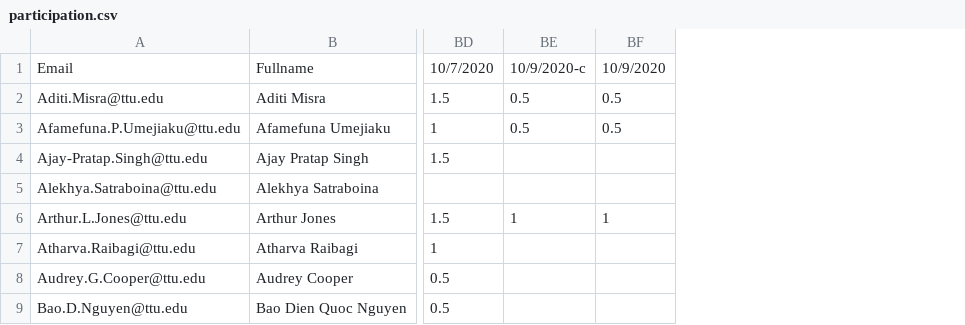
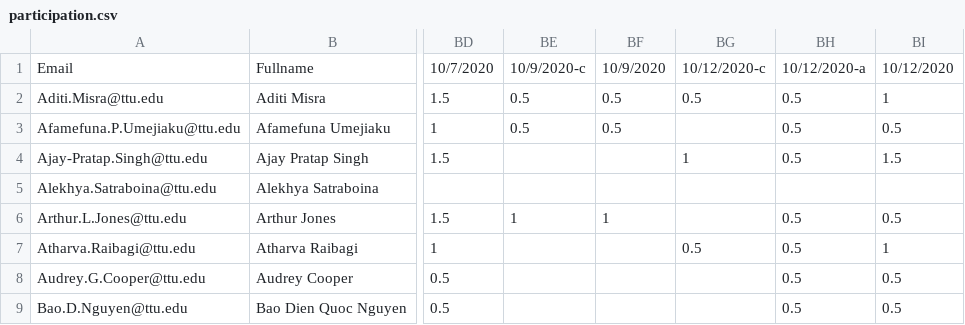
Before and after one commit to iDataVisualizationLab/CS5331-VirtualReality-Fall2020, a CSV file: grade/data/participation.csv, drawn as a sheet; only a part is shown, gaps mark what is left out; the diff names each change by its address in the sheet, - before the commit and + after, or states it on an @@ line.

Commit message:
Update participation.csv

```diff
--- a/grade/data/participation.csv
+++ b/grade/data/participation.csv
+column BG, rows 1-7: 10/12/2020-c | 0.5 |  | 1 |  |  | 0.5
+column BH, rows 1-9: 10/12/2020-a | 0.5 | 0.5 | 0.5 |  | 0.5 | 0.5 | 0.5 | 0.5
+column BI, rows 1-9: 10/12/2020 | 1 | 0.5 | 1.5 |  | 0.5 | 1 | 0.5 | 0.5
```
